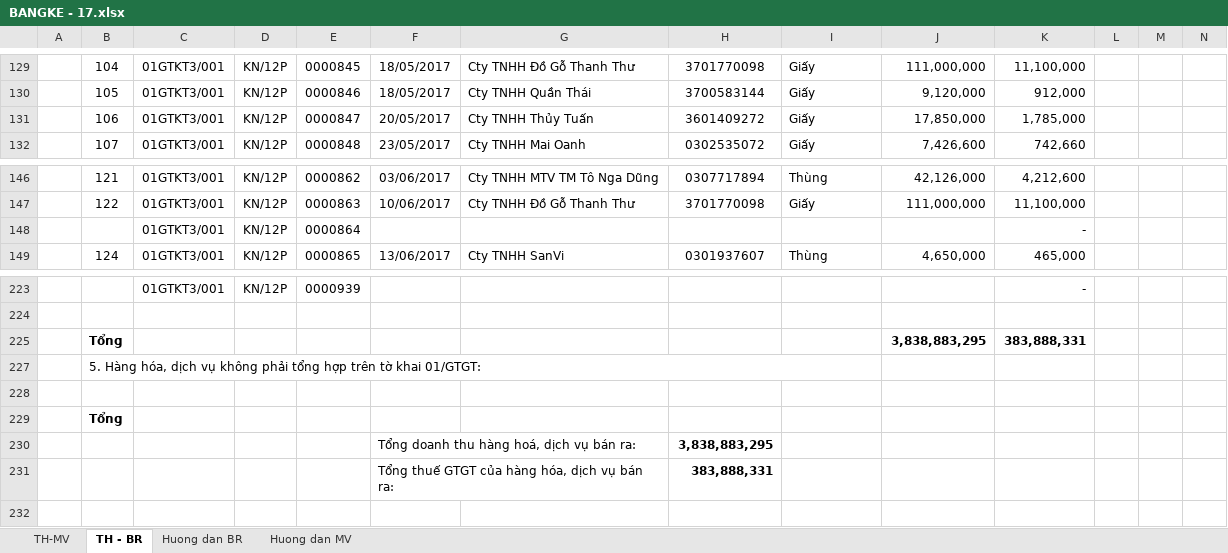
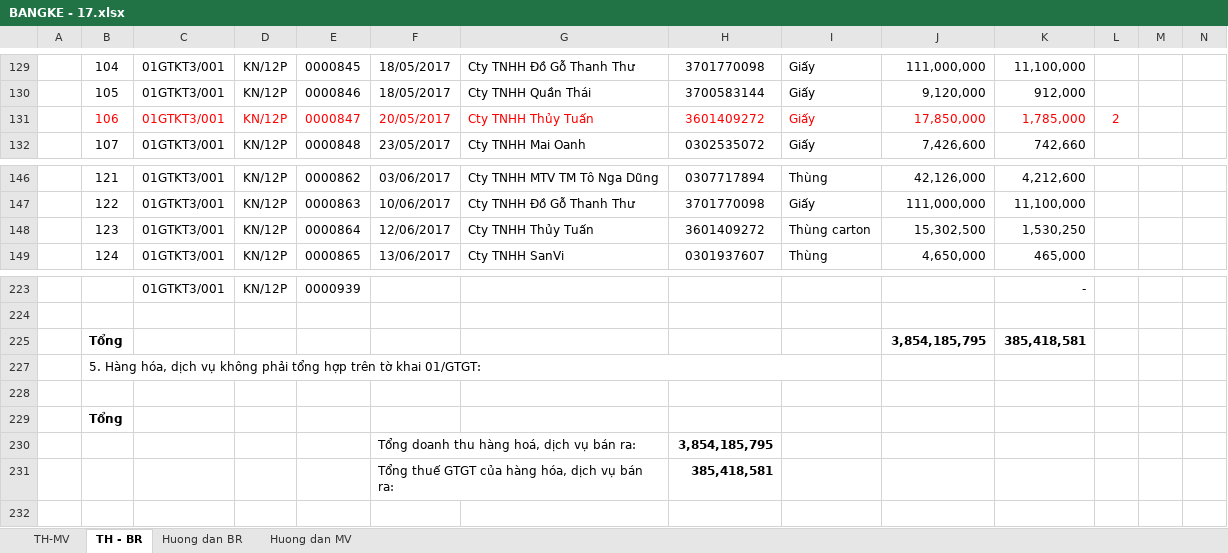
Before and after one commit to vuphuong11/3702076037, an Excel workbook: 2017/BANGKE - 17.xlsx, sheet TH - BR, drawn as a sheet; only a part is shown, gaps mark what is left out; values as stored, in another font and other column widths than the file's, no borders; charts and pictures not drawn; removed rows and columns are numbered as before the commit, all else as after; the diff names each change by its address in the sheet, - before the commit and + after, or states it on an @@ line.

```diff
--- a/2017/BANGKE - 17.xlsx (sheet TH - BR)
+++ b/2017/BANGKE - 17.xlsx (sheet TH - BR)
-B131:K131 text colour: black
+B131:K131 text colour: #FF0000
-L131 text colour: #FFFFFF
+L131 text colour: #FF0000
-row 148:  |  | 01GTKT3/001 | KN/12P | 0000864 |  |  |  |  |  | - | 2
+row 148:  | 123 | 01GTKT3/001 | KN/12P | 0000864 | 12/06/2017 | Cty TNHH Thủy Tuấn | 3601409272 | Thùng carton | 15,302,500 | 1,530,250 | 2
-row 225:  | Tổng |  |  |  |  |  |  |  | 3,838,883,295 | 383,888,331
+row 225:  | Tổng |  |  |  |  |  |  |  | 3,854,185,795 | 385,418,581
-H230: 3,838,883,295
+H230: 3,854,185,795
-H231: 383,888,331
+H231: 385,418,581
```
Also changed, not shown: sheet TH-MV, sheet Huong dan MV, formulas that keep their value, 1 other file.
